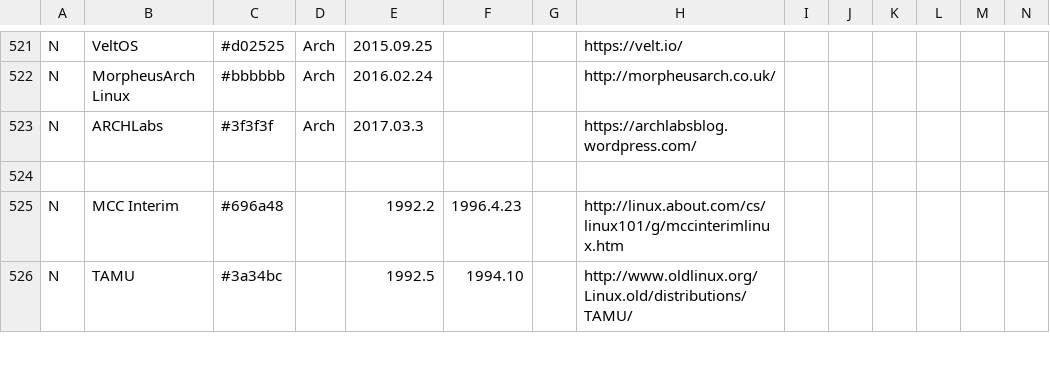
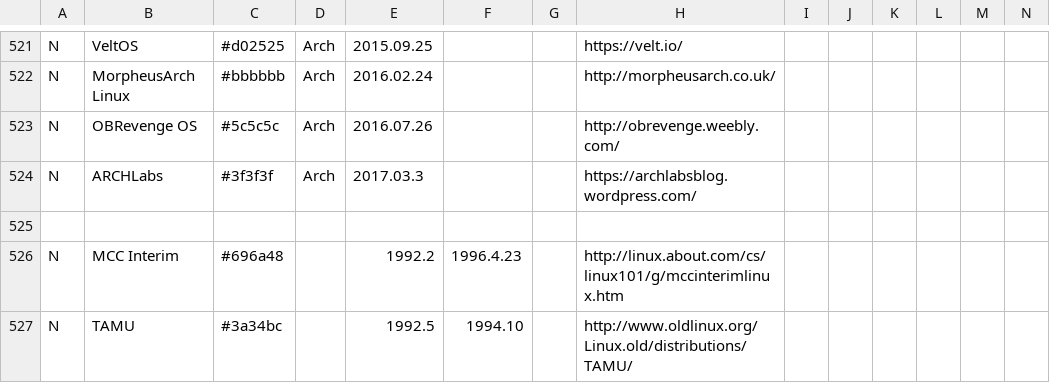
Before and after one commit to FabioLolix/LinuxTimeline, a CSV file: gldt.csv, drawn as a sheet; only a part is shown, gaps mark what is left out; rows hold the shown columns only; the diff names each change by its address in the sheet, - before the commit and + after, or states it on an @@ line.

Commit message:
Added OBRevenge OS

```diff
--- a/gldt.csv
+++ b/gldt.csv
+row 523: N | OBRevenge OS | #5c5c5c | Arch | 2016.07.26 |  |  | http://obrevenge.weebly.com/
```
Also changed, not shown: 2 other files.
